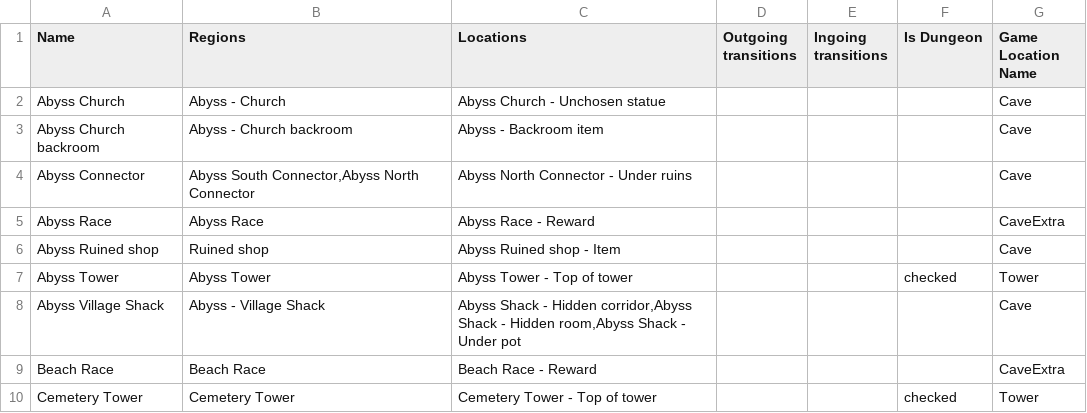
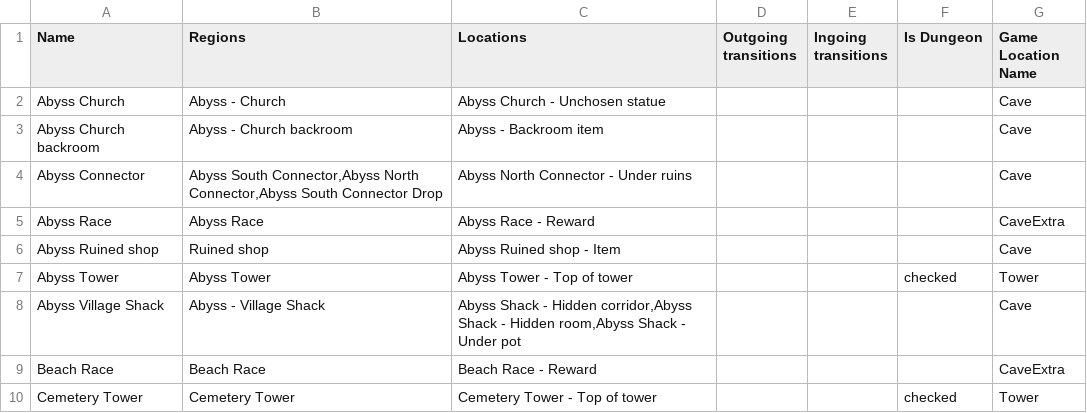
Before and after one commit to TheNooodle/MinishootRandomizer, a CSV file: MinishootRandomizer/Resources/zones.csv, drawn as a sheet; only a part is shown.

```diff
--- a/MinishootRandomizer/Resources/zones.csv
+++ b/MinishootRandomizer/Resources/zones.csv
@@ -3,3 +3,3 @@ Abyss Church,Abyss - Church,Abyss Church - Unchosen statue,,,,Cave
 Abyss Church backroom,Abyss - Church backroom,Abyss - Backroom item,,,,Cave
-Abyss Connector,"Abyss South Connector,Abyss North Connector",Abyss North Connector - Under ruins,,,,Cave
+Abyss Connector,"Abyss South Connector,Abyss North Connector,Abyss South Connector Drop",Abyss North Connector - Under ruins,,,,Cave
 Abyss Race,Abyss Race,Abyss Race - Reward,,,,CaveExtra
```
Also changed, not shown: MinishootRandomizer/Resources/items.csv, MinishootRandomizer/Resources/locations.csv, 18 other files.
